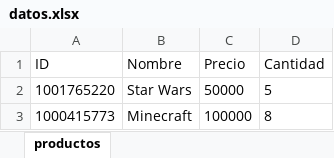
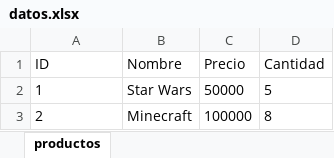
Before and after one commit to Feolinopio/CRUD, an Excel workbook: backend/datos.xlsx, sheet productos, drawn as a sheet; values as stored, in another font and other column widths than the file's, no borders; the diff names each change by its address in the sheet, - before the commit and + after, or states it on an @@ line.

```diff
--- a/backend/datos.xlsx (sheet productos)
+++ b/backend/datos.xlsx (sheet productos)
-A2 (ID): 1001765220
+A2 (ID): 1
-A3 (ID): 1000415773
+A3 (ID): 2
```
Also changed, not shown: 1 other file.
